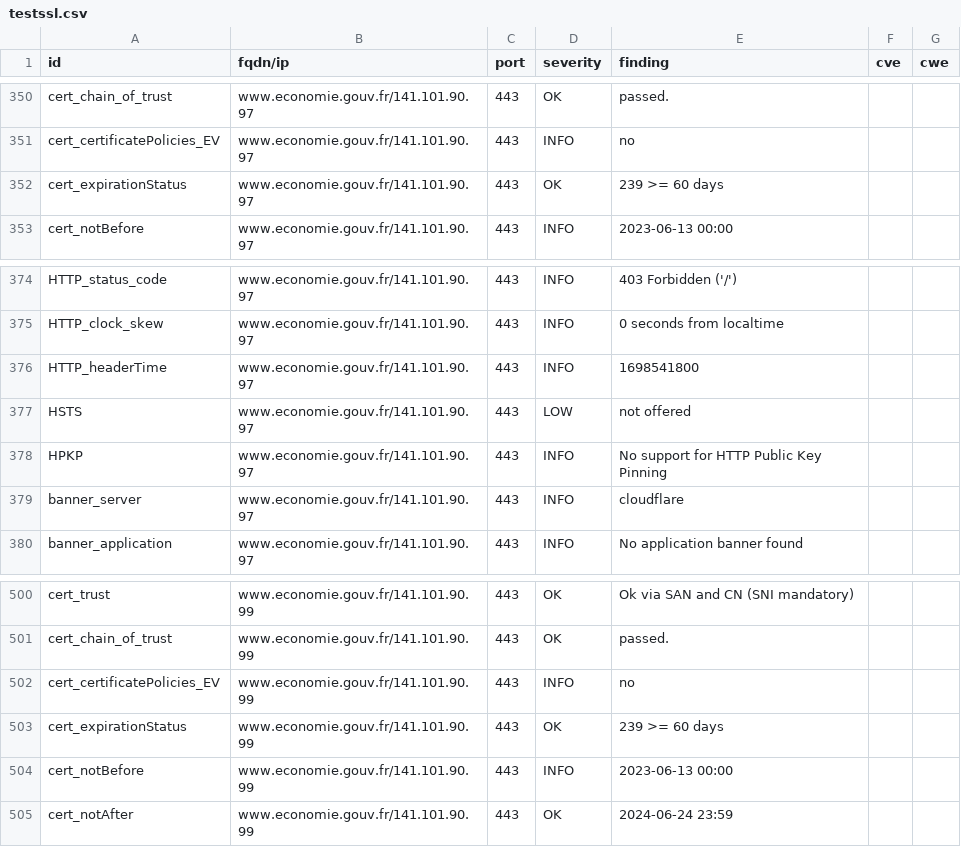
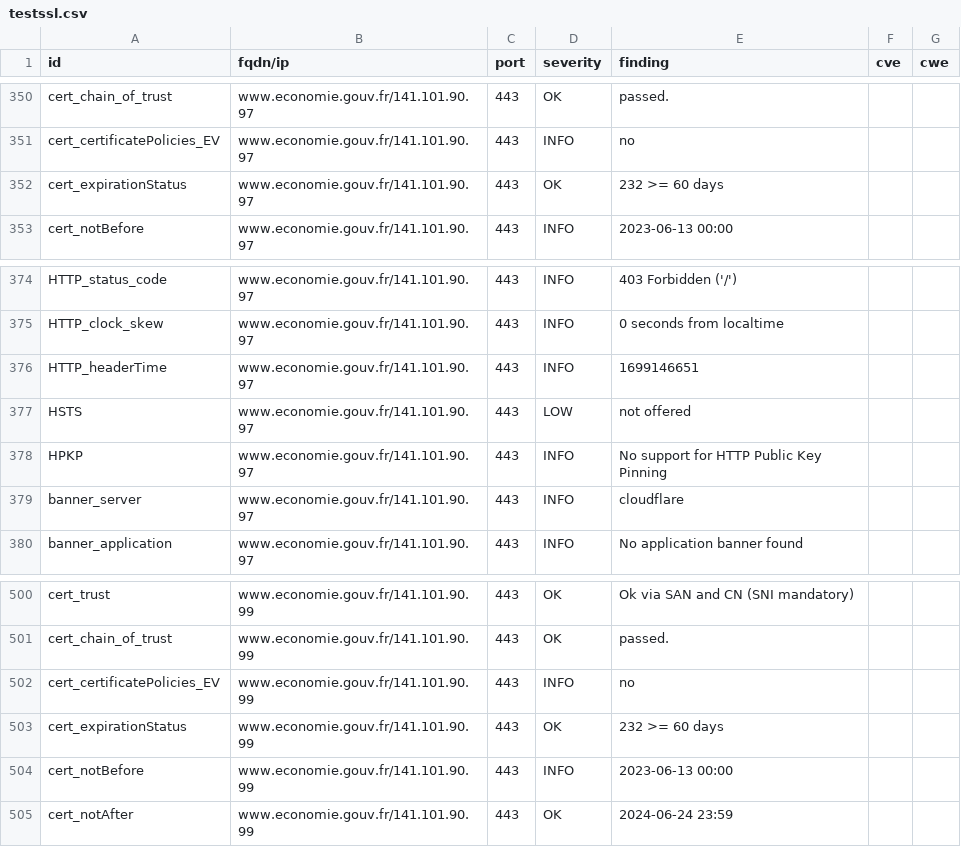
Before and after one commit to bmatge/dashlord, a CSV file: results/aHR0cHM6Ly93d3cuZWNvbm9taWUuZ291di5mcg==/testssl.csv, drawn as a sheet; only a part is shown, gaps mark what is left out; the diff covers the shown part only.

```diff
--- a/results/aHR0cHM6Ly93d3cuZWNvbm9taWUuZ291di5mcg==/testssl.csv
+++ b/results/aHR0cHM6Ly93d3cuZWNvbm9taWUuZ291di5mcg==/testssl.csv
@@ -351,3 +351,3 @@
 "cert_certificatePolicies_EV","www.economie.gouv.fr/141.101.90.97","443","INFO","no","",""
-"cert_expirationStatus","www.economie.gouv.fr/141.101.90.97","443","OK","239 >= 60 days","",""
+"cert_expirationStatus","www.economie.gouv.fr/141.101.90.97","443","OK","232 >= 60 days","",""
 "cert_notBefore","www.economie.gouv.fr/141.101.90.97","443","INFO","2023-06-13 00:00","",""
@@ -375,3 +375,3 @@
 "HTTP_clock_skew","www.economie.gouv.fr/141.101.90.97","443","INFO","0 seconds from localtime","",""
-"HTTP_headerTime","www.economie.gouv.fr/141.101.90.97","443","INFO","1698541800","",""
+"HTTP_headerTime","www.economie.gouv.fr/141.101.90.97","443","INFO","1699146651","",""
 "HSTS","www.economie.gouv.fr/141.101.90.97","443","LOW","not offered","",""
@@ -502,3 +502,3 @@
 "cert_certificatePolicies_EV","www.economie.gouv.fr/141.101.90.99","443","INFO","no","",""
-"cert_expirationStatus","www.economie.gouv.fr/141.101.90.99","443","OK","239 >= 60 days","",""
+"cert_expirationStatus","www.economie.gouv.fr/141.101.90.99","443","OK","232 >= 60 days","",""
 "cert_notBefore","www.economie.gouv.fr/141.101.90.99","443","INFO","2023-06-13 00:00","",""
```
Also changed, not shown: 2 added rows, 2 removed rows, 149 moved rows and 7 edited cells elsewhere in this file, 14 other files.
